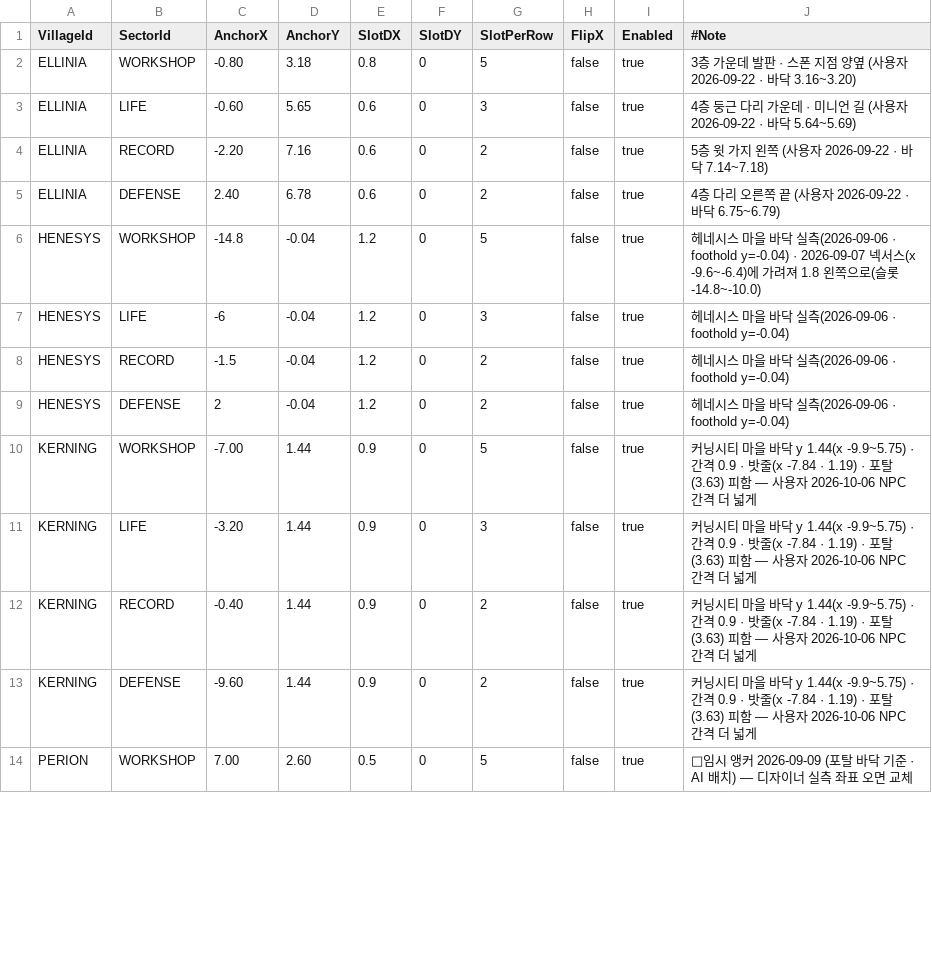
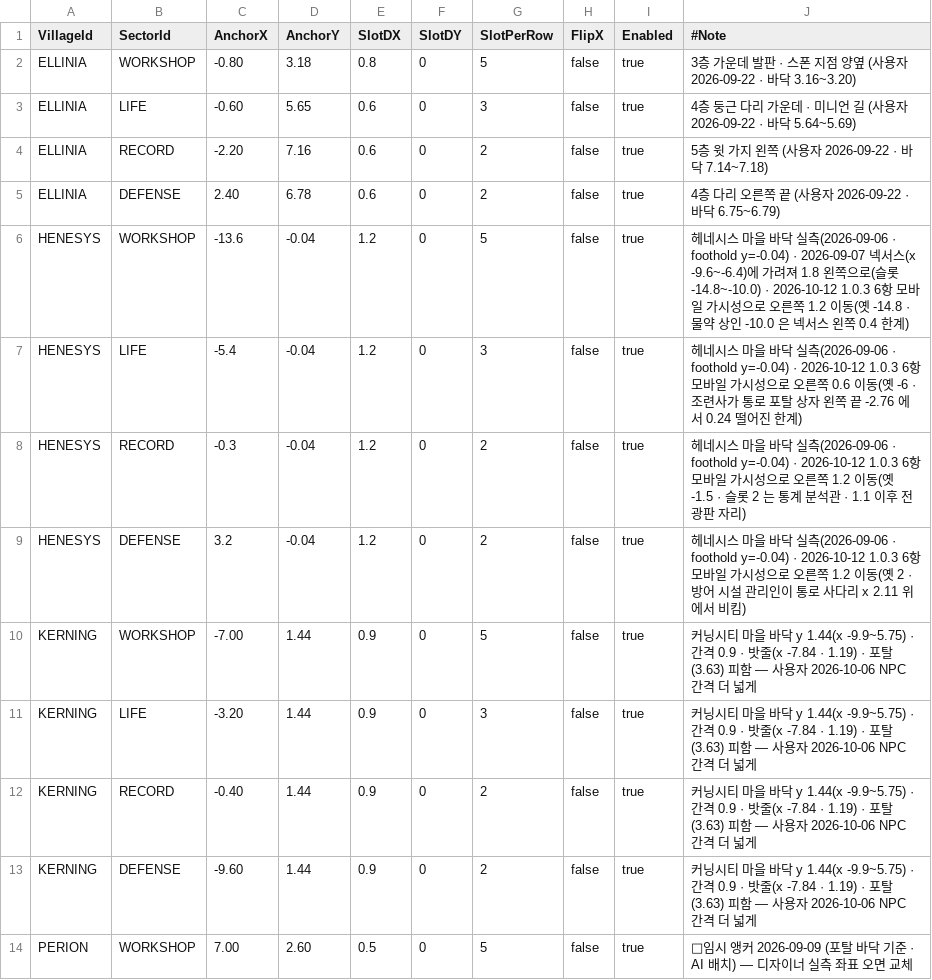
Before and after one commit to alsrn5172/villagedefense, a CSV file: RootDesk/MyDesk/VillageNpcSector.csv, drawn as a sheet; only a part is shown.

```diff
--- a/RootDesk/MyDesk/VillageNpcSector.csv
+++ b/RootDesk/MyDesk/VillageNpcSector.csv
@@ -5,6 +5,6 @@ ELLINIA,RECORD,-2.20,7.16,0.6,0,2,false,true,5층 윗 가지 왼쪽 (사용자 2
 ELLINIA,DEFENSE,2.40,6.78,0.6,0,2,false,true,4층 다리 오른쪽 끝 (사용자 2026-09-22 · 바닥 6.75~6.79)
-HENESYS,WORKSHOP,-14.8,-0.04,1.2,0,5,false,true,헤네시스 마을 바닥 실측(2026-09-06 · foothold y=-0.04) · 2026-09-07 넥서스(x -9.6~-6.4)에 가려져 1.8 왼쪽으로(슬롯 -14.8~-10.0)
-HENESYS,LIFE,-6,-0.04,1.2,0,3,false,true,헤네시스 마을 바닥 실측(2026-09-06 · foothold y=-0.04)
-HENESYS,RECORD,-1.5,-0.04,1.2,0,2,false,true,헤네시스 마을 바닥 실측(2026-09-06 · foothold y=-0.04)
-HENESYS,DEFENSE,2,-0.04,1.2,0,2,false,true,헤네시스 마을 바닥 실측(2026-09-06 · foothold y=-0.04)
+HENESYS,WORKSHOP,-13.6,-0.04,1.2,0,5,false,true,헤네시스 마을 바닥 실측(2026-09-06 · foothold y=-0.04) · 2026-09-07 넥서스(x -9.6~-6.4)에 가려져 1.8 왼쪽으로(슬롯 -14.8~-10.0) · 2026-10-12 1.0.3 6항 모바일 가시성으로 오른쪽 1.2 이동(옛 -14.8 · 물약 상인 -10.0 은 넥서스 왼쪽 0.4 한계)
+HENESYS,LIFE,-5.4,-0.04,1.2,0,3,false,true,헤네시스 마을 바닥 실측(2026-09-06 · foothold y=-0.04) · 2026-10-12 1.0.3 6항 모바일 가시성으로 오른쪽 0.6 이동(옛 -6 · 조련사가 통로 포탈 상자 왼쪽 끝 -2.76 에서 0.24 떨어진 한계)
+HENESYS,RECORD,-0.3,-0.04,1.2,0,2,false,true,헤네시스 마을 바닥 실측(2026-09-06 · foothold y=-0.04) · 2026-10-12 1.0.3 6항 모바일 가시성으로 오른쪽 1.2 이동(옛 -1.5 · 슬롯 2 는 통계 분석관 · 1.1 이후 전광판 자리)
+HENESYS,DEFENSE,3.2,-0.04,1.2,0,2,false,true,헤네시스 마을 바닥 실측(2026-09-06 · foothold y=-0.04) · 2026-10-12 1.0.3 6항 모바일 가시성으로 오른쪽 1.2 이동(옛 2 · 방어 시설 관리인이 통로 사다리 x 2.11 위에서 비킴)
 KERNING,WORKSHOP,-7.00,1.44,0.9,0,5,false,true,커닝시티 마을 바닥 y 1.44(x -9.9~5.75) · 간격 0.9 · 밧줄(x -7.84 · 1.19) · 포탈(3.63) 피함 — 사용자 2026-10-06 NPC 간격 더 넓게
```
Also changed, not shown: 1 other file.
